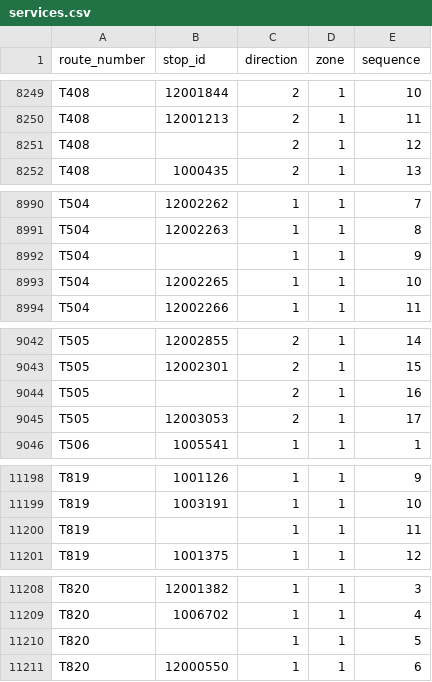
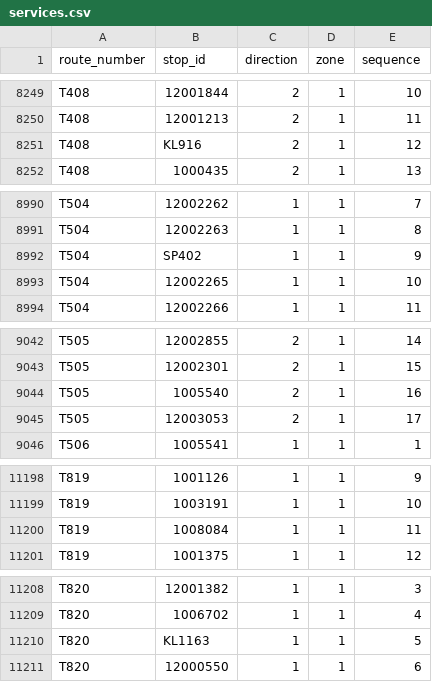
Before and after one commit to harithilmi/kl-transit, a CSV file: src/data/processed/services.csv, drawn as a sheet; only a part is shown, gaps mark what is left out; the diff covers the shown part only.

```diff
--- a/src/data/processed/services.csv
+++ b/src/data/processed/services.csv
@@ -8250,3 +8250,3 @@ T408,12001844,2,1,10
 T408,12001213,2,1,11
-T408,,2,1,12
+T408,KL916,2,1,12
 T408,1000435,2,1,13
@@ -8991,3 +8991,3 @@ T504,12002262,1,1,7
 T504,12002263,1,1,8
-T504,,1,1,9
+T504,SP402 ,1,1,9
 T504,12002265,1,1,10
@@ -9043,3 +9043,3 @@ T505,12002855,2,1,14
 T505,12002301,2,1,15
-T505,,2,1,16
+T505,1005540,2,1,16
 T505,12003053,2,1,17
@@ -11199,3 +11199,3 @@ T819,1001126,1,1,9
 T819,1003191,1,1,10
-T819,,1,1,11
+T819,1008084,1,1,11
 T819,1001375,1,1,12
@@ -11209,3 +11209,3 @@ T820,12001382,1,1,3
 T820,1006702,1,1,4
-T820,,1,1,5
+T820,KL1163,1,1,5
 T820,12000550,1,1,6
```
Also changed, not shown: 13 edited cells elsewhere in this file, 9 other files.
